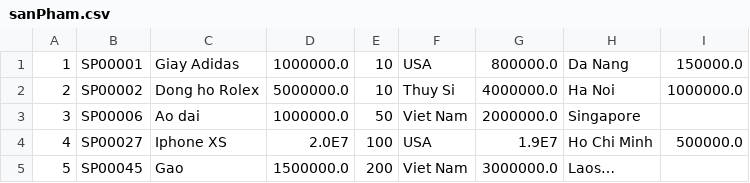
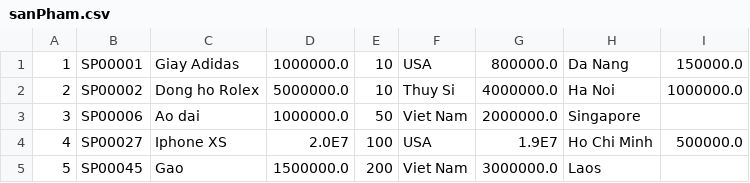
Before and after one commit to VoCongKhoa/C1121G1-VoCongKhoa, a CSV file: module2/src/bai_thi_code_C10/data/sanPham.csv, drawn as a sheet.

```diff
--- a/module2/src/bai_thi_code_C10/data/sanPham.csv
+++ b/module2/src/bai_thi_code_C10/data/sanPham.csv
@@ -4,2 +4,2 @@
 4,SP00027,Iphone XS,2.0E7,100,USA,1.9E7,Ho Chi Minh,500000.0
-5,SP00045,Gao,1500000.0,200,Viet Nam,3000000.0,Laos…
+5,SP00045,Gao,1500000.0,200,Viet Nam,3000000.0,Laos
```
Also changed, not shown: module2/out/production/module2/bai_thi_code_C10/data/sanPham.csv, 20 other files.
